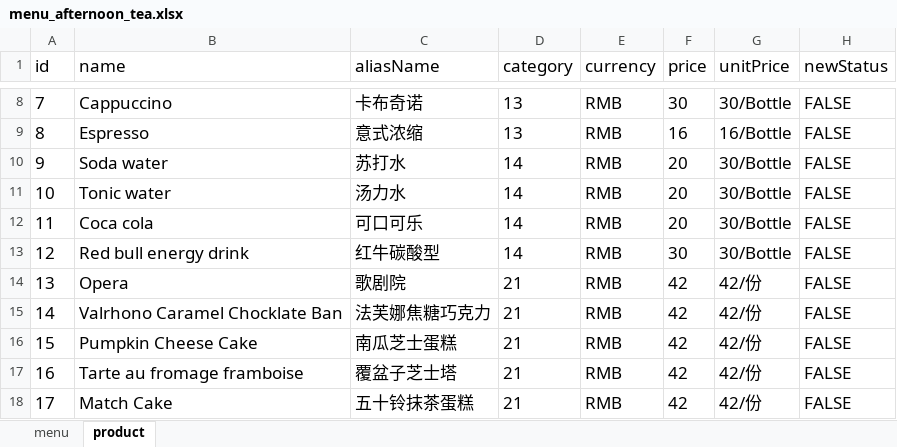
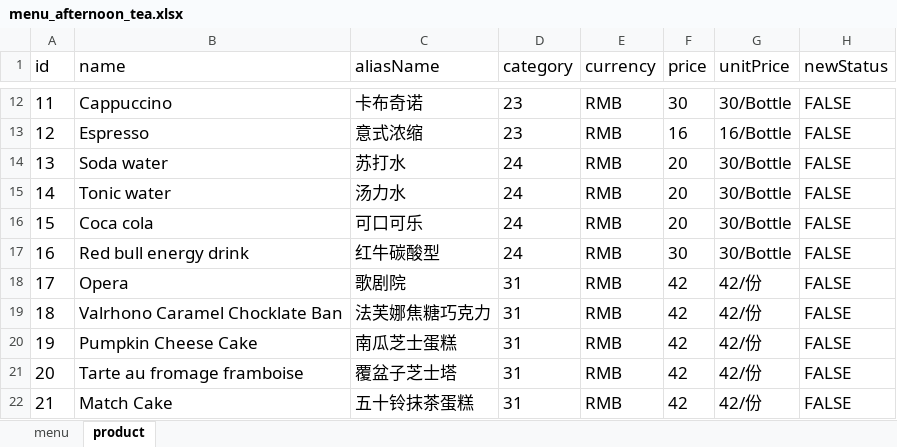
Before and after one commit to rootinn123/rootinn123.github.io, an Excel workbook: data/menu_afternoon_tea.xlsx, sheet product, drawn as a sheet; only a part is shown, gaps mark what is left out; values as stored, in another font and other column widths than the file's, no borders; addresses are those after the commit; the diff covers the shown part only; the diff names each change by its address in the sheet, - before the commit and + after, or states it on an @@ line.

```diff
--- a/data/menu_afternoon_tea.xlsx (sheet product)
+++ b/data/menu_afternoon_tea.xlsx (sheet product)
@@ column A (id) renumbered from row 6 down @@
-D12:D13 (category): 13
+D12:D13 (category): 23
-D14:D17 (category): 14
+D14:D17 (category): 24
-D18:D22 (category): 21
+D18:D22 (category): 31
```
Also changed, not shown: 4 added rows and 6 edited cells elsewhere in this sheet, sheet menu, data/menu_lunch.xlsx, 3 other files.
